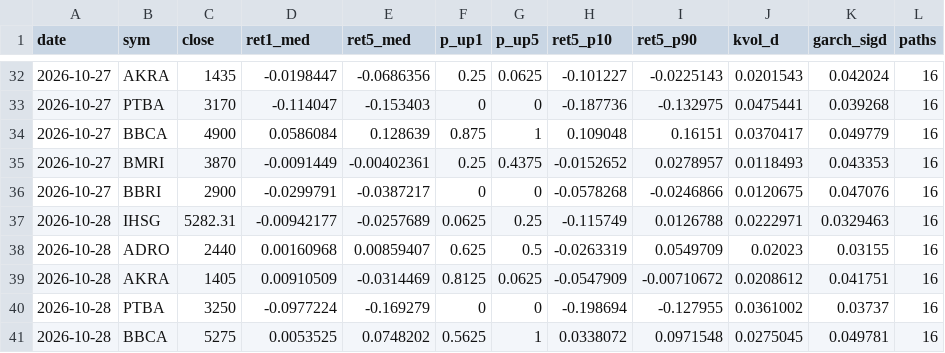
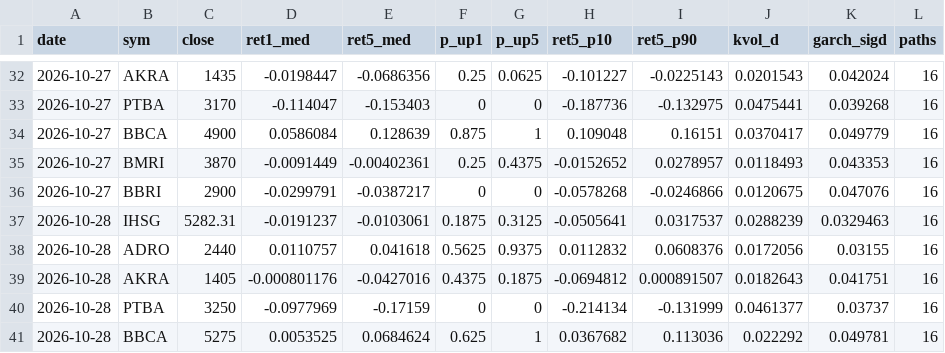
Before and after one commit to benchandra/idx-trend-bot, a CSV file: docs/data/kronos_log.csv, drawn as a sheet; only a part is shown, gaps mark what is left out; the diff covers the shown part only; the diff names each change by its address in the sheet, - before the commit and + after, or states it on an @@ line.

```diff
--- a/docs/data/kronos_log.csv
+++ b/docs/data/kronos_log.csv
-D37 (ret1_med): -0.00942177
+D37 (ret1_med): -0.0191237
-E37 (ret5_med): -0.0257689
+E37 (ret5_med): -0.0103061
-F37 (p_up1): 0.0625
+F37 (p_up1): 0.1875
-G37 (p_up5): 0.25
+G37 (p_up5): 0.3125
-H37 (ret5_p10): -0.115749
+H37 (ret5_p10): -0.0505641
-I37 (ret5_p90): 0.0126788
+I37 (ret5_p90): 0.0317537
-J37 (kvol_d): 0.0222971
+J37 (kvol_d): 0.0288239
-D38 (ret1_med): 0.00160968
+D38 (ret1_med): 0.0110757
-E38 (ret5_med): 0.00859407
+E38 (ret5_med): 0.041618
-F38 (p_up1): 0.625
+F38 (p_up1): 0.5625
-G38 (p_up5): 0.5
+G38 (p_up5): 0.9375
-H38 (ret5_p10): -0.0263319
+H38 (ret5_p10): 0.0112832
-I38 (ret5_p90): 0.0549709
+I38 (ret5_p90): 0.0608376
-J38 (kvol_d): 0.02023
+J38 (kvol_d): 0.0172056
-D39 (ret1_med): 0.00910509
+D39 (ret1_med): -0.000801176
-E39 (ret5_med): -0.0314469
+E39 (ret5_med): -0.0427016
-F39 (p_up1): 0.8125
+F39 (p_up1): 0.4375
-G39 (p_up5): 0.0625
+G39 (p_up5): 0.1875
-H39 (ret5_p10): -0.0547909
+H39 (ret5_p10): -0.0694812
-I39 (ret5_p90): -0.00710672
+I39 (ret5_p90): 0.000891507
-J39 (kvol_d): 0.0208612
+J39 (kvol_d): 0.0182643
-D40 (ret1_med): -0.0977224
+D40 (ret1_med): -0.0977969
-E40 (ret5_med): -0.169279
+E40 (ret5_med): -0.17159
-H40 (ret5_p10): -0.198694
+H40 (ret5_p10): -0.214134
-I40 (ret5_p90): -0.127955
+I40 (ret5_p90): -0.131999
-J40 (kvol_d): 0.0361002
+J40 (kvol_d): 0.0461377
-E41 (ret5_med): 0.0748202
+E41 (ret5_med): 0.0684624
-F41 (p_up1): 0.5625
+F41 (p_up1): 0.625
-H41 (ret5_p10): 0.0338072
+H41 (ret5_p10): 0.0367682
-I41 (ret5_p90): 0.0971548
+I41 (ret5_p90): 0.113036
-J41 (kvol_d): 0.0275045
+J41 (kvol_d): 0.022292
```
Also changed, not shown: 13 edited cells elsewhere in this file, docs/data/committee_log.csv, 5 other files.
